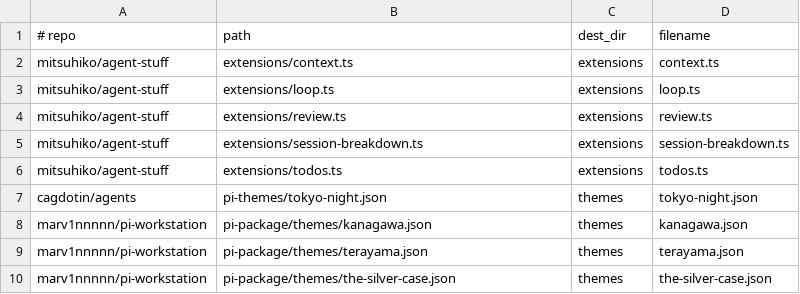
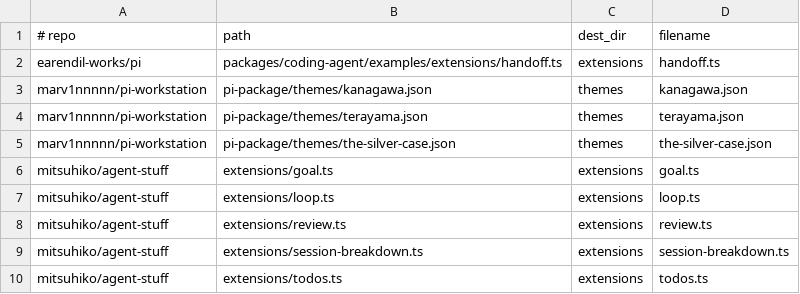
Before and after one commit to iwinux/agent-runner, a TSV file: packaging/pi-packages.sources.tsv, drawn as a sheet.

Commit message:
update Pi extensions

```diff
--- a/packaging/pi-packages.sources.tsv
+++ b/packaging/pi-packages.sources.tsv
@@ -1,3 +1,7 @@
 # repo	path	dest_dir	filename
-mitsuhiko/agent-stuff	extensions/context.ts	extensions	context.ts
+earendil-works/pi	packages/coding-agent/examples/extensions/handoff.ts	extensions	handoff.ts
+marv1nnnnn/pi-workstation	pi-package/themes/kanagawa.json	themes	kanagawa.json
+marv1nnnnn/pi-workstation	pi-package/themes/terayama.json	themes	terayama.json
+marv1nnnnn/pi-workstation	pi-package/themes/the-silver-case.json	themes	the-silver-case.json
+mitsuhiko/agent-stuff	extensions/goal.ts	extensions	goal.ts
 mitsuhiko/agent-stuff	extensions/loop.ts	extensions	loop.ts
@@ -6,5 +10 @@ mitsuhiko/agent-stuff	extensions/session-breakdown.ts	extensions	session-breakdo
 mitsuhiko/agent-stuff	extensions/todos.ts	extensions	todos.ts
-cagdotin/agents	pi-themes/tokyo-night.json	themes	tokyo-night.json
-marv1nnnnn/pi-workstation	pi-package/themes/kanagawa.json	themes	kanagawa.json
-marv1nnnnn/pi-workstation	pi-package/themes/terayama.json	themes	terayama.json
-marv1nnnnn/pi-workstation	pi-package/themes/the-silver-case.json	themes	the-silver-case.json
```
Also changed, not shown: packaging/pi-packages.lock.tsv.
